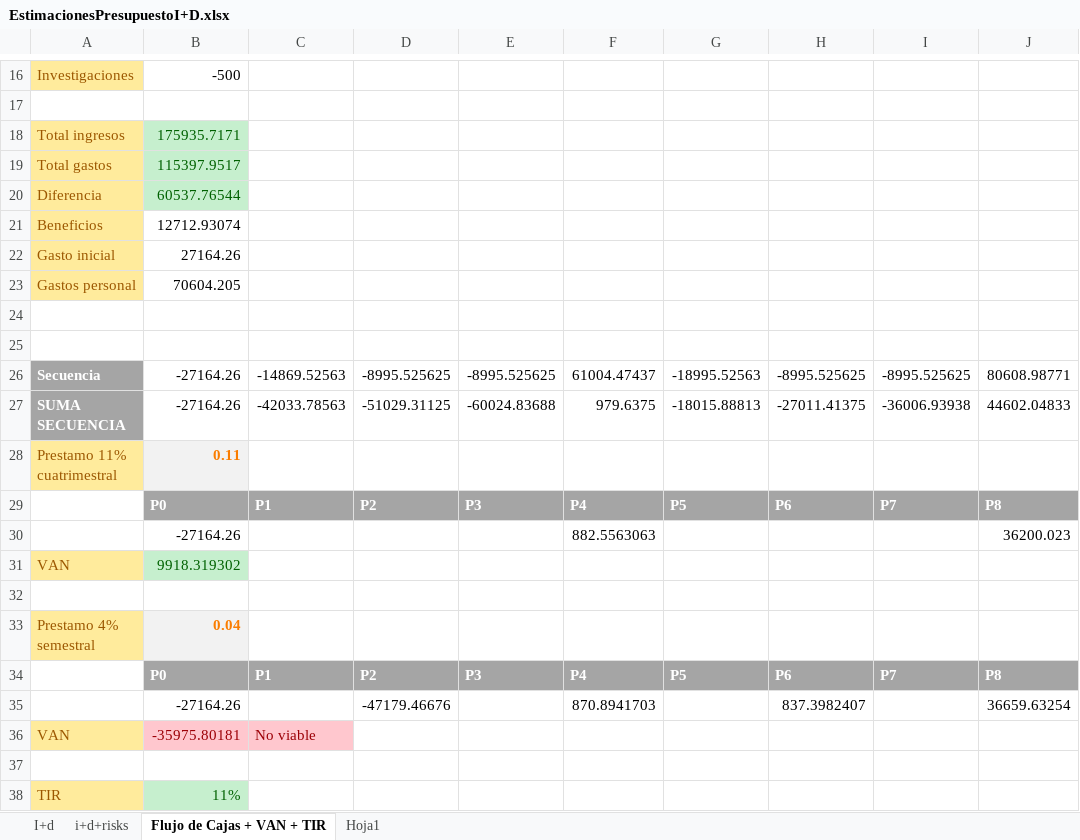
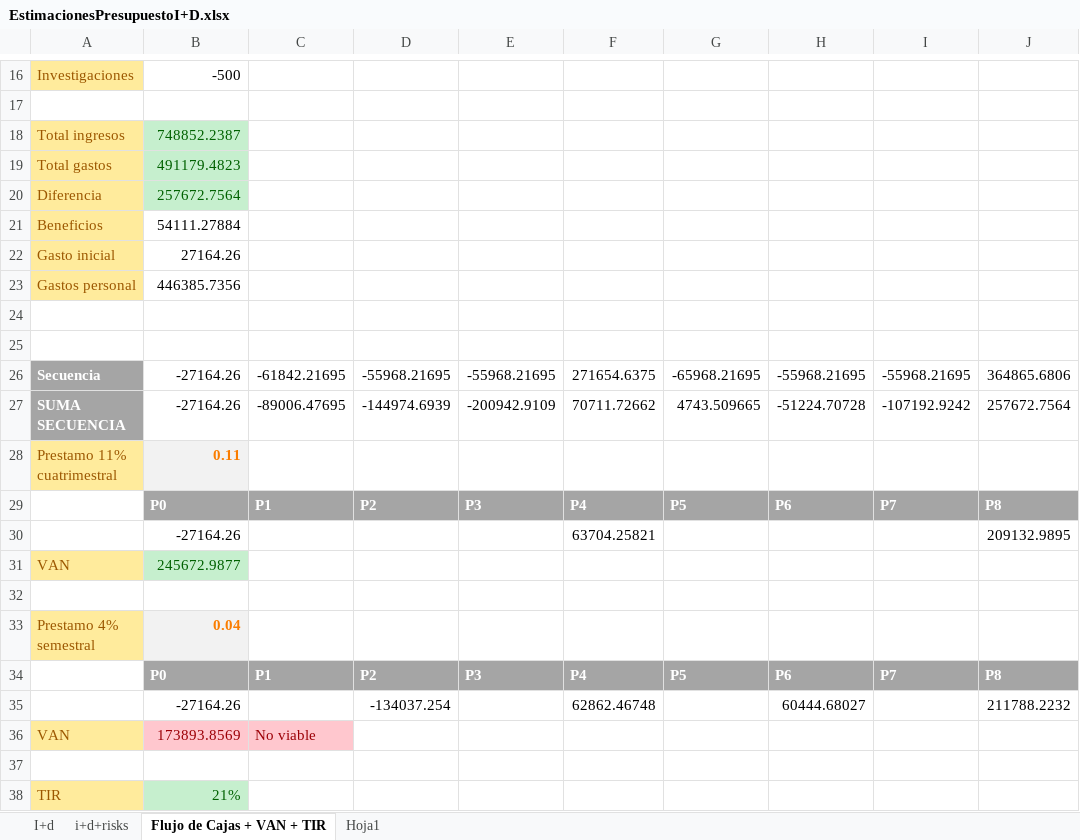
Before and after one commit to AbdullahTaher93/PGPIProject, an Excel workbook: P5/EstimacionesPresupuestoI+D.xlsx, sheet Flujo de Cajas + VAN + TIR, drawn as a sheet; only a part is shown, gaps mark what is left out; values as stored, in another font and other column widths than the file's, no borders; charts and pictures not drawn; removed rows and columns are numbered as before the commit, all else as after; the diff covers the shown part only; the diff names each change by its address in the sheet, - before the commit and + after, or states it on an @@ line.

Commit message:
Arreglo de fallo encontrado en estimacion presupuesto y empiece de practica 8

```diff
--- a/P5/EstimacionesPresupuestoI+D.xlsx (sheet Flujo de Cajas + VAN + TIR)
+++ b/P5/EstimacionesPresupuestoI+D.xlsx (sheet Flujo de Cajas + VAN + TIR)
-B18: 175935.7171
+B18: 748852.2387
-B19: 115397.9517
+B19: 491179.4823
-B20: 60537.76544
+B20: 257672.7564
-B21: 12712.93074
+B21: 54111.27884
-B23: 70604.205
+B23: 446385.7356
-C26: -14869.52563
+C26: -61842.21695
-D26: -8995.525625
+D26: -55968.21695
-E26: -8995.525625
+E26: -55968.21695
-F26: 61004.47437
+F26: 271654.6375
-G26: -18995.52563
+G26: -65968.21695
-H26: -8995.525625
+H26: -55968.21695
-I26: -8995.525625
+I26: -55968.21695
-J26: 80608.98771
+J26: 364865.6806
-C27: -42033.78563
+C27: -89006.47695
-D27: -51029.31125
+D27: -144974.6939
-E27: -60024.83688
+E27: -200942.9109
-F27: 979.6375
+F27: 70711.72662
-G27: -18015.88813
+G27: 4743.509665
-H27: -27011.41375
+H27: -51224.70728
-I27: -36006.93938
+I27: -107192.9242
-J27: 44602.04833
+J27: 257672.7564
-row 30:  | -27164.26 |  |  |  | 882.5563063 |  |  |  | 36200.023
+row 30:  | -27164.26 |  |  |  | 63704.25821 |  |  |  | 209132.9895
-B31: 9918.319302
+B31: 245672.9877
-row 35:  | -27164.26 |  | -47179.46676 |  | 870.8941703 |  | 837.3982407 |  | 36659.63254
+row 35:  | -27164.26 |  | -134037.254 |  | 62862.46748 |  | 60444.68027 |  | 211788.2232
-B36: -35975.80181
+B36: 173893.8569
-B38: 11%
+B38: 21%
```
Also changed, not shown: 10 edited cells elsewhere in this sheet, sheet i+d+risks, sheet I+d, formulas that keep their value, charts or pictures, 2 other files.
